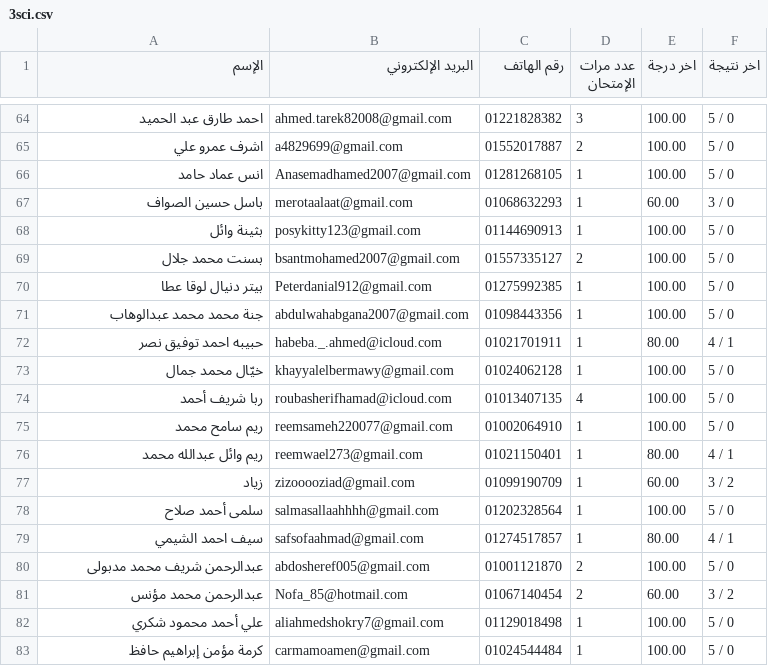
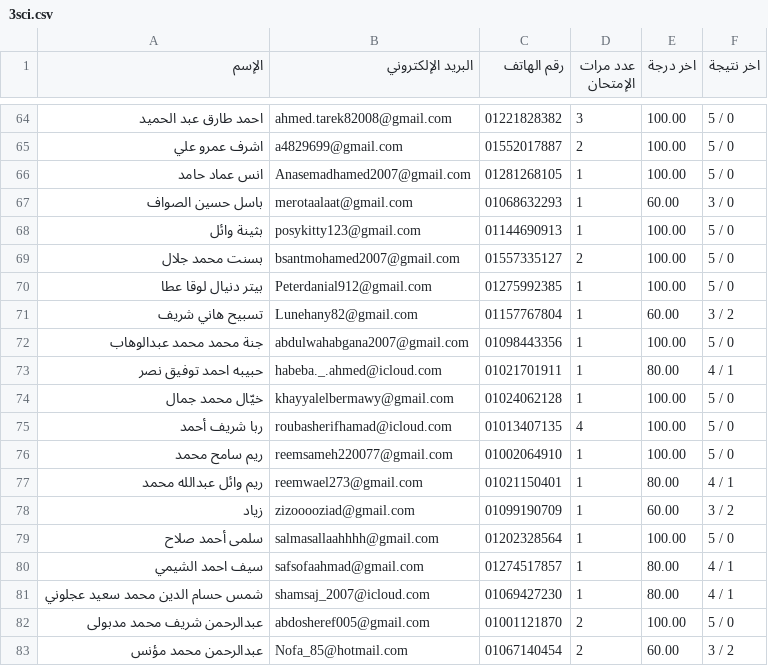
Before and after one commit to Harvovich/Marks-csv, a CSV file: 3sci.csv, drawn as a sheet; only a part is shown, gaps mark what is left out; the shorter side is filled out with more unchanged rows; the diff names each change by its address in the sheet, - before the commit and + after, or states it on an @@ line.

```diff
--- a/3sci.csv
+++ b/3sci.csv
+row 71: تسبيح هاني شريف | Lunehany82@gmail.com | 01157767804 | 1 | 60.00 | 3 / 2
+row 81: شمس حسام الدين محمد سعيد عجلوني | shamsaj_2007@icloud.com | 01069427230 | 1 | 80.00 | 4 / 1
```
